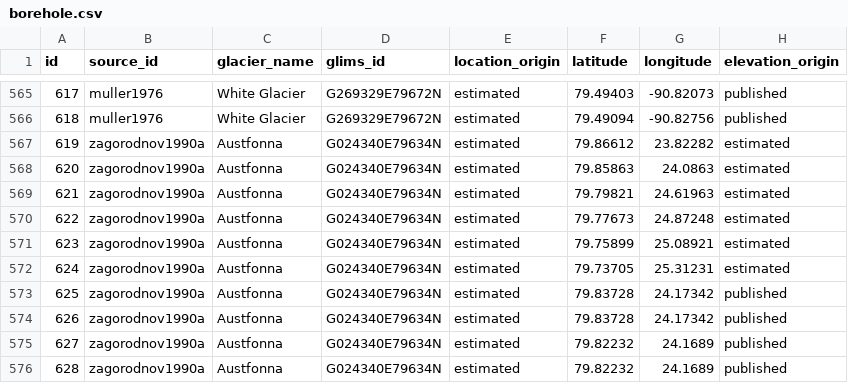
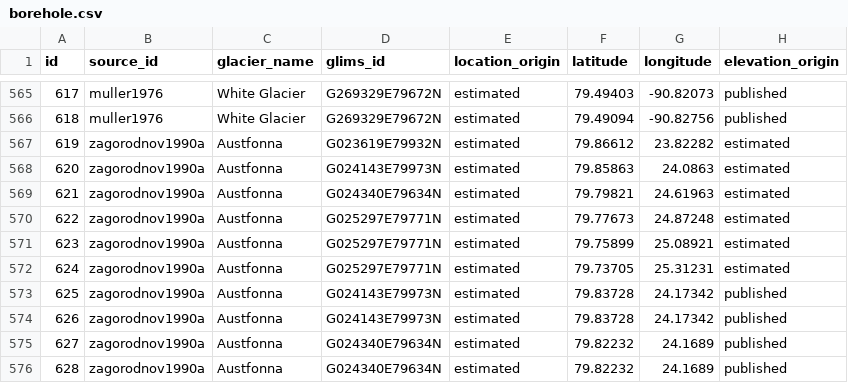
Before and after one commit to mjacqu/glenglat, a CSV file: data/borehole.csv, drawn as a sheet; only a part is shown, gaps mark what is left out; the diff names each change by its address in the sheet, - before the commit and + after, or states it on an @@ line.

Commit message:
Fix GLIMS IDs for Austfonna boreholes

```diff
--- a/data/borehole.csv
+++ b/data/borehole.csv
-D567 (glims_id): G024340E79634N
+D567 (glims_id): G023619E79932N
-D568 (glims_id): G024340E79634N
+D568 (glims_id): G024143E79973N
-D570:D572 (glims_id): G024340E79634N
+D570:D572 (glims_id): G025297E79771N
-D573:D574 (glims_id): G024340E79634N
+D573:D574 (glims_id): G024143E79973N
```
